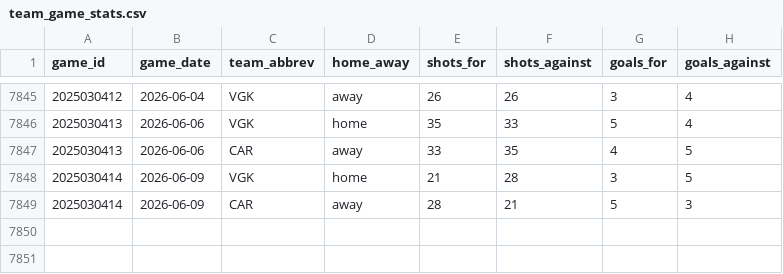
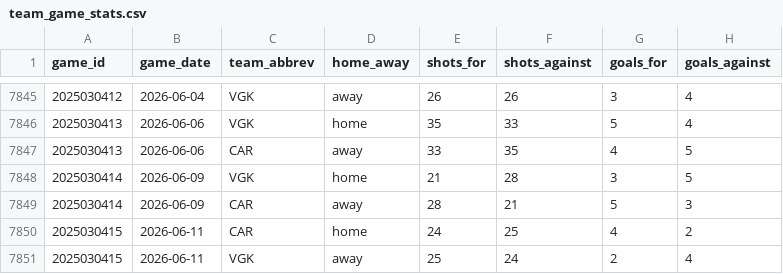
Before and after one commit to naustin1117/oddsAnalyzer, a CSV file: data/team_game_stats.csv, drawn as a sheet; only a part is shown, gaps mark what is left out; the diff names each change by its address in the sheet, - before the commit and + after, or states it on an @@ line.

```diff
--- a/data/team_game_stats.csv
+++ b/data/team_game_stats.csv
+row 7850: 2025030415 | 2026-06-11 | CAR | home | 24 | 25 | 4 | 2
+row 7851: 2025030415 | 2026-06-11 | VGK | away | 25 | 24 | 2 | 4
```
Also changed, not shown: 3 other files.
